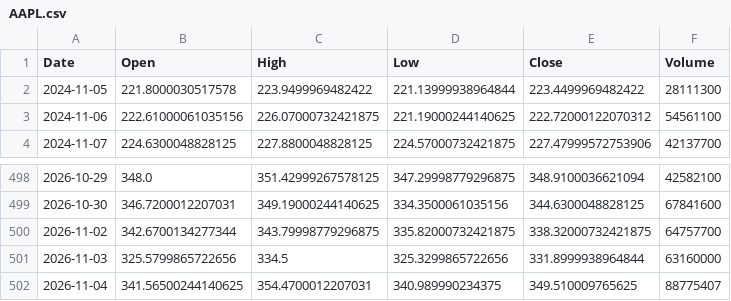
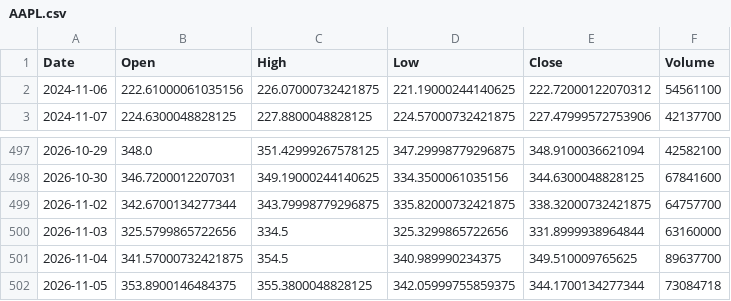
Before and after one commit to omogollon2222/empanadictos, a CSV file: .claude/skills/trading-tracker/datos/AAPL.csv, drawn as a sheet; only a part is shown, gaps mark what is left out.

```diff
--- a/.claude/skills/trading-tracker/datos/AAPL.csv
+++ b/.claude/skills/trading-tracker/datos/AAPL.csv
@@ -1,3 +1,2 @@
 Date,Open,High,Low,Close,Volume
-2024-11-05,221.8000030517578,223.9499969482422,221.13999938964844,223.4499969482422,28111300
 2024-11-06,222.61000061035156,226.07000732421875,221.19000244140625,222.72000122070312,54561100
@@ -501,2 +500,3 @@ Date,Open,High,Low,Close,Volume
 2026-11-03,325.5799865722656,334.5,325.3299865722656,331.8999938964844,63160000
-2026-11-04,341.56500244140625,354.4700012207031,340.989990234375,349.510009765625,88775407
+2026-11-04,341.57000732421875,354.5,340.989990234375,349.510009765625,89637700
+2026-11-05,353.8900146484375,355.3800048828125,342.05999755859375,344.1700134277344,73084718
```
Also changed, not shown: .claude/skills/trading-tracker/datos/AXP.csv, .claude/skills/trading-tracker/datos/MCO.csv, 14 other files.
